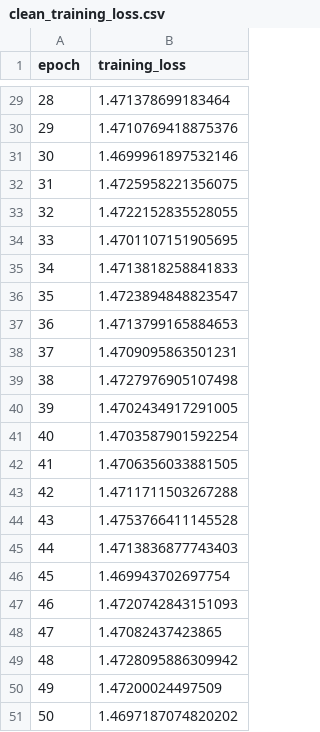
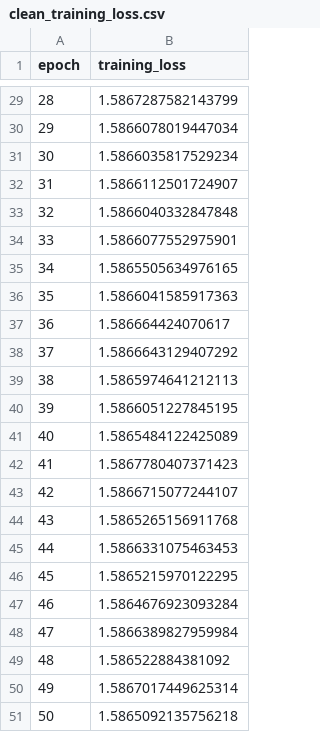
Before and after one commit to ZSoumia/BadNets-Implementation, a CSV file: results/clean_training_loss.csv, drawn as a sheet; only a part is shown, gaps mark what is left out; the diff covers the shown part only.

```diff
--- a/results/clean_training_loss.csv
+++ b/results/clean_training_loss.csv
@@ -29,23 +29,23 @@ epoch,training_loss
-28,1.471378699183464
-29,1.4710769418875376
-30,1.4699961897532146
-31,1.4725958221356075
-32,1.4722152835528055
-33,1.4701107151905695
-34,1.4713818258841833
-35,1.4723894848823547
-36,1.4713799165884653
-37,1.4709095863501231
-38,1.4727976905107498
-39,1.4702434917291005
-40,1.4703587901592254
-41,1.4706356033881505
-42,1.4711711503267288
-43,1.4753766411145528
-44,1.4713836877743403
-45,1.469943702697754
-46,1.4720742843151093
-47,1.47082437423865
-48,1.4728095886309942
-49,1.47200024497509
-50,1.4697187074820202
+28,1.5867287582143799
+29,1.5866078019447034
+30,1.5866035817529234
+31,1.5866112501724907
+32,1.5866040332847848
+33,1.5866077552975901
+34,1.5865505634976165
+35,1.5866041585917363
+36,1.586664424070617
+37,1.5866643129407292
+38,1.5865974641212113
+39,1.5866051227845195
+40,1.5865484122425089
+41,1.5867780407371423
+42,1.5866715077244107
+43,1.5865265156911768
+44,1.5866331075463453
+45,1.5865215970122295
+46,1.5864676923093284
+47,1.5866389827959984
+48,1.586522884381092
+49,1.5867017449625314
+50,1.5865092135756218
```
Also changed, not shown: 27 edited cells elsewhere in this file, 14 other files.
